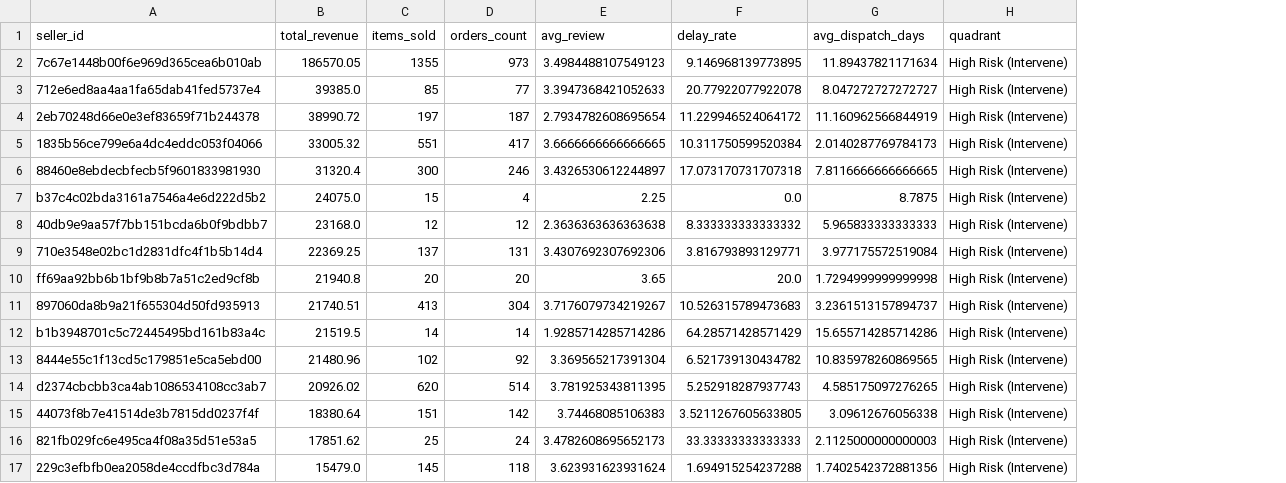
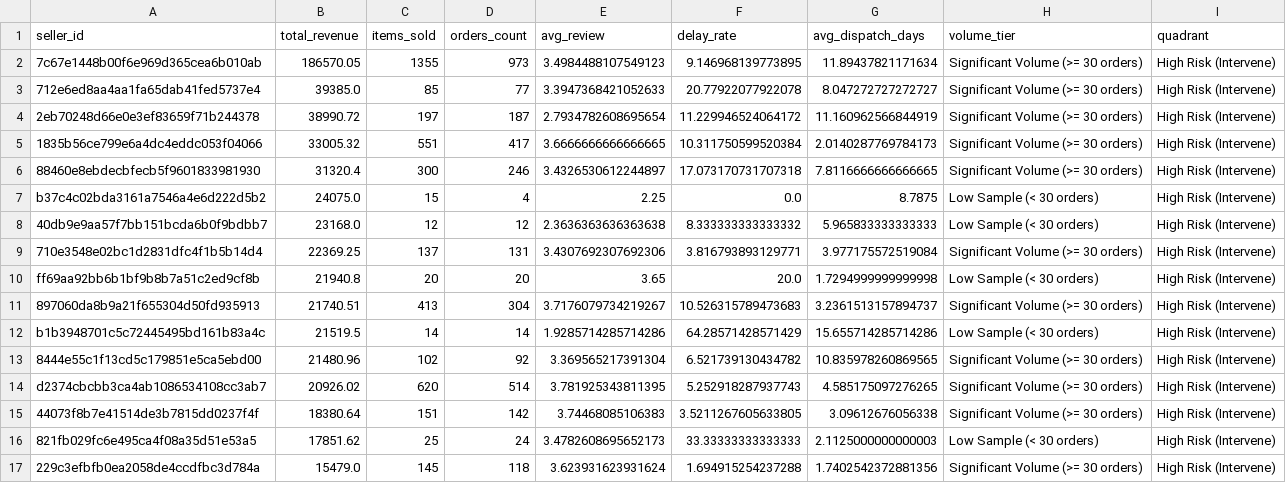
Before and after one commit to Baotran265/olist-ecommerce-data-analyst, a CSV file: outputs/tables/q3_high_risk_sellers.csv, drawn as a sheet; the diff names each change by its address in the sheet, - before the commit and + after, or states it on an @@ line.

```diff
--- a/outputs/tables/q3_high_risk_sellers.csv
+++ b/outputs/tables/q3_high_risk_sellers.csv
+column H (volume_tier), rows 2-17: Significant Volume (>= 30 orders) | Significant Volume (>= 30 orders) | Significant Volume (>= 30 orders) | Significant Volume (>= 30 orders) | Significant Volume (>= 30 orders) | Low Sample (< 30 orders) | Low Sample (< 30 orders) | Significant Volume (>= 30 orders) | Low Sample (< 30 orders) | Significant Volume (>= 30 orders) | Low Sample (< 30 orders) | Significant Volume (>= 30 orders) | Significant Volume (>= 30 orders) | Significant Volume (>= 30 orders) | Low Sample (< 30 orders) | Significant Volume (>= 30 orders)
```
Also changed, not shown: outputs/tables/q4_category_performance.csv, 17 other files.
